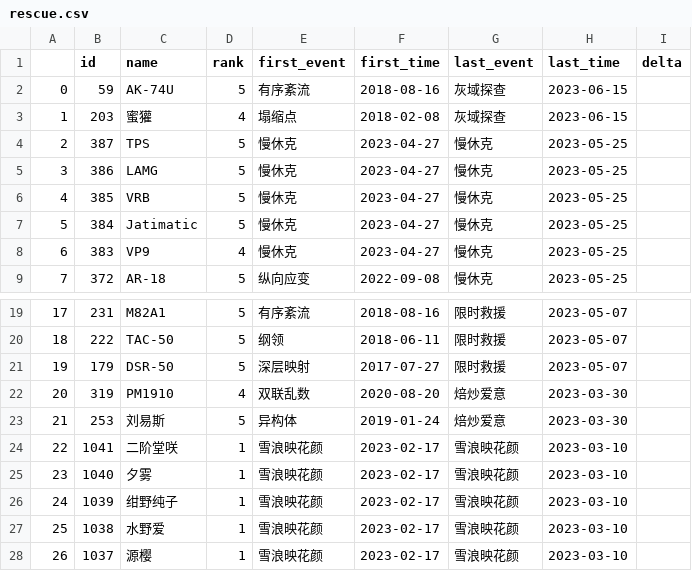
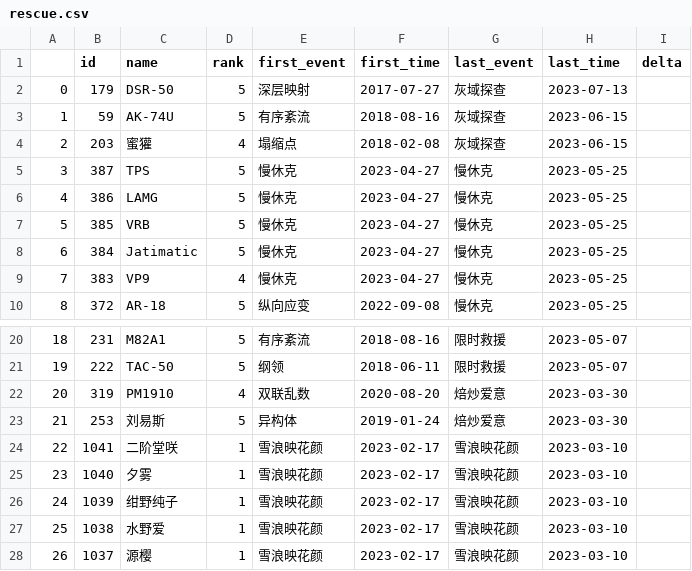
Before and after one commit to gf-data-tools/GF_Data_Tools, a CSV file: rescue_event_history/rescue.csv, drawn as a sheet; only a part is shown, gaps mark what is left out; removed rows and columns are numbered as before the commit, all else as after; the diff names each change by its address in the sheet, - before the commit and + after, or states it on an @@ line.

```diff
--- a/rescue_event_history/rescue.csv
+++ b/rescue_event_history/rescue.csv
+row 2: 0 | 179 | DSR-50 | 5 | 深层映射 | 2017-07-27 | 灰域探查 | 2023-07-13
@@ column A renumbered between rows 3 and 21 @@
-row 21: 19 | 179 | DSR-50 | 5 | 深层映射 | 2017-07-27 | 限时救援 | 2023-05-07
```
Also changed, not shown: 4 other files.
